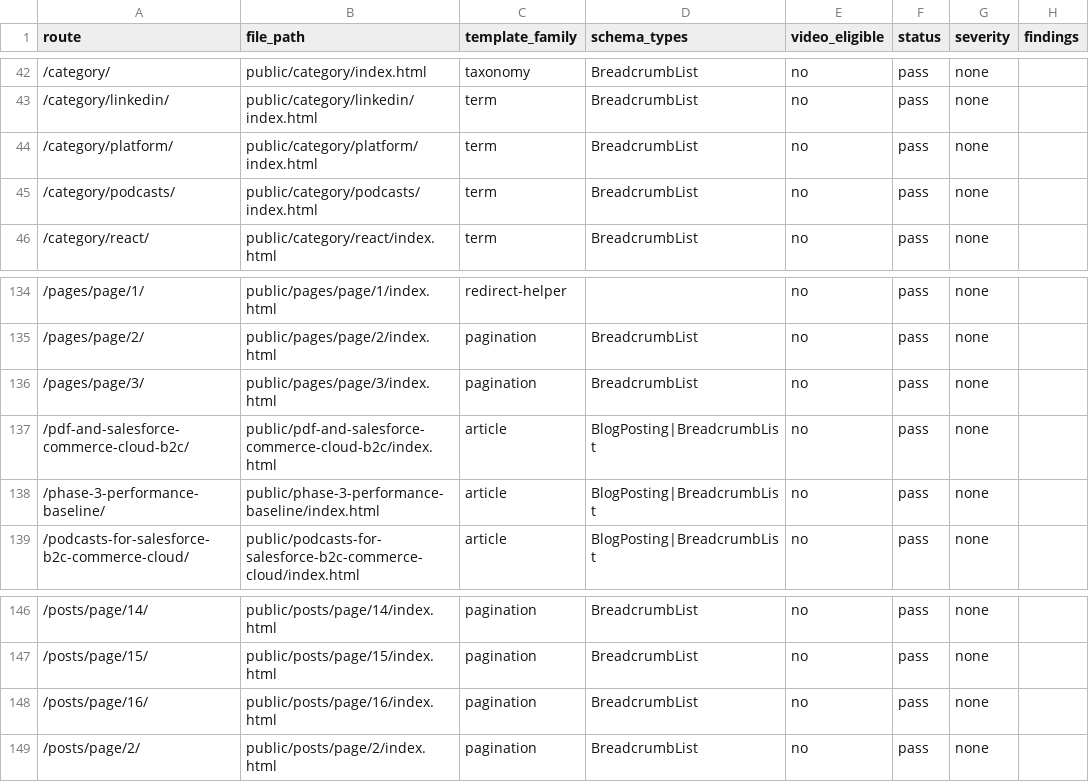
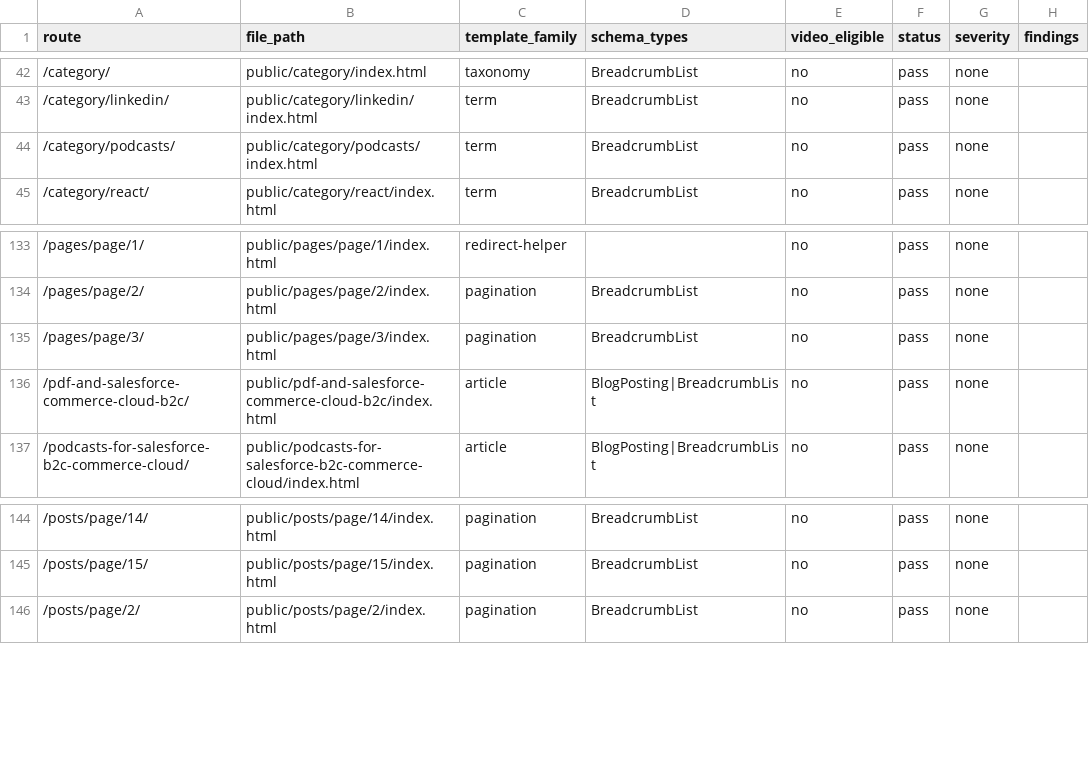
Before and after one commit to taurgis/rhino-inquisitor-com, a CSV file: migration/reports/phase-5-schema-audit.csv, drawn as a sheet; only a part is shown, gaps mark what is left out.

```diff
--- a/migration/reports/phase-5-schema-audit.csv
+++ b/migration/reports/phase-5-schema-audit.csv
@@ -43,3 +43,2 @@ route,file_path,template_family,schema_types,video_eligible,status,severity,find
 /category/linkedin/,public/category/linkedin/index.html,term,BreadcrumbList,no,pass,none,
-/category/platform/,public/category/platform/index.html,term,BreadcrumbList,no,pass,none,
 /category/podcasts/,public/category/podcasts/index.html,term,BreadcrumbList,no,pass,none,
@@ -137,3 +136,2 @@ route,file_path,template_family,schema_types,video_eligible,status,severity,find
 /pdf-and-salesforce-commerce-cloud-b2c/,public/pdf-and-salesforce-commerce-cloud-b2c/index.html,article,BlogPosting|BreadcrumbList,no,pass,none,
-/phase-3-performance-baseline/,public/phase-3-performance-baseline/index.html,article,BlogPosting|BreadcrumbList,no,pass,none,
 /podcasts-for-salesforce-b2c-commerce-cloud/,public/podcasts-for-salesforce-b2c-commerce-cloud/index.html,article,BlogPosting|BreadcrumbList,no,pass,none,
@@ -147,3 +145,2 @@ route,file_path,template_family,schema_types,video_eligible,status,severity,find
 /posts/page/15/,public/posts/page/15/index.html,pagination,BreadcrumbList,no,pass,none,
-/posts/page/16/,public/posts/page/16/index.html,pagination,BreadcrumbList,no,pass,none,
 /posts/page/2/,public/posts/page/2/index.html,pagination,BreadcrumbList,no,pass,none,
```
Also changed, not shown: migration/reports/phase-5-crawl-control-audit.csv, migration/reports/phase-5-image-audit.csv, 23 other files.
